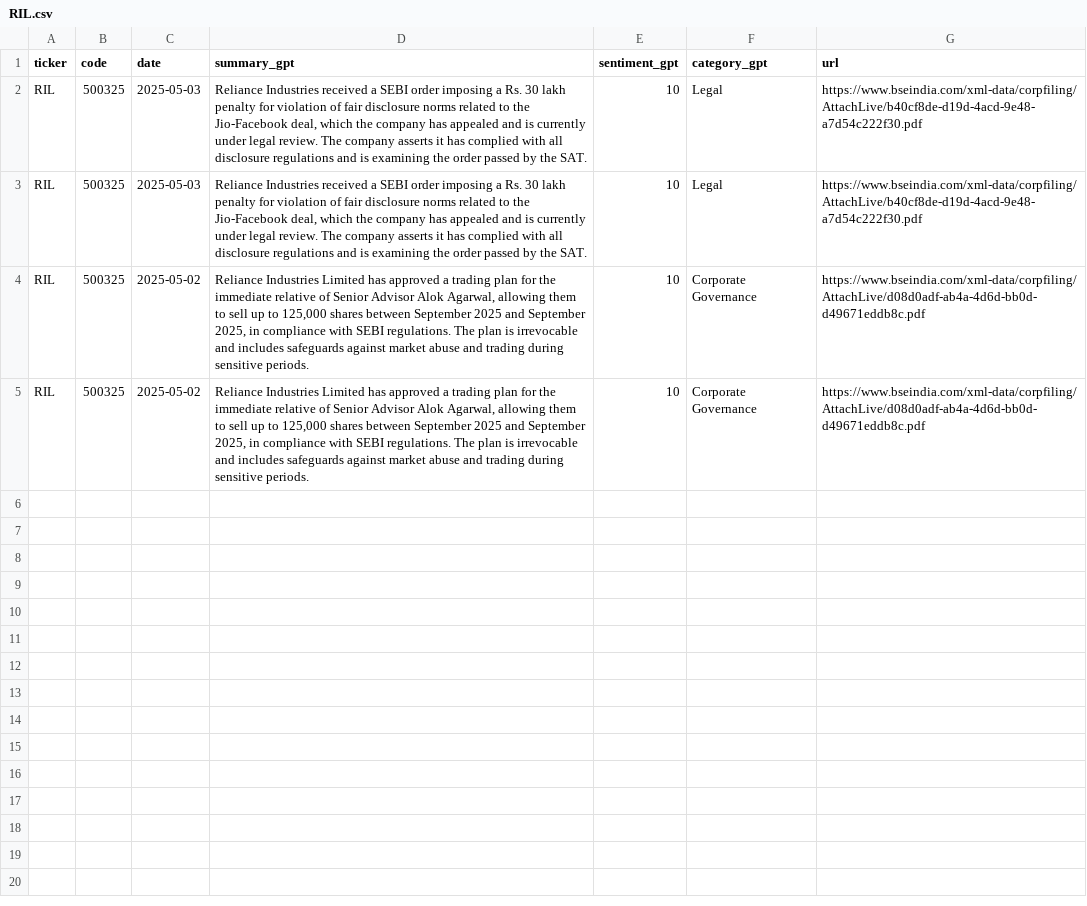
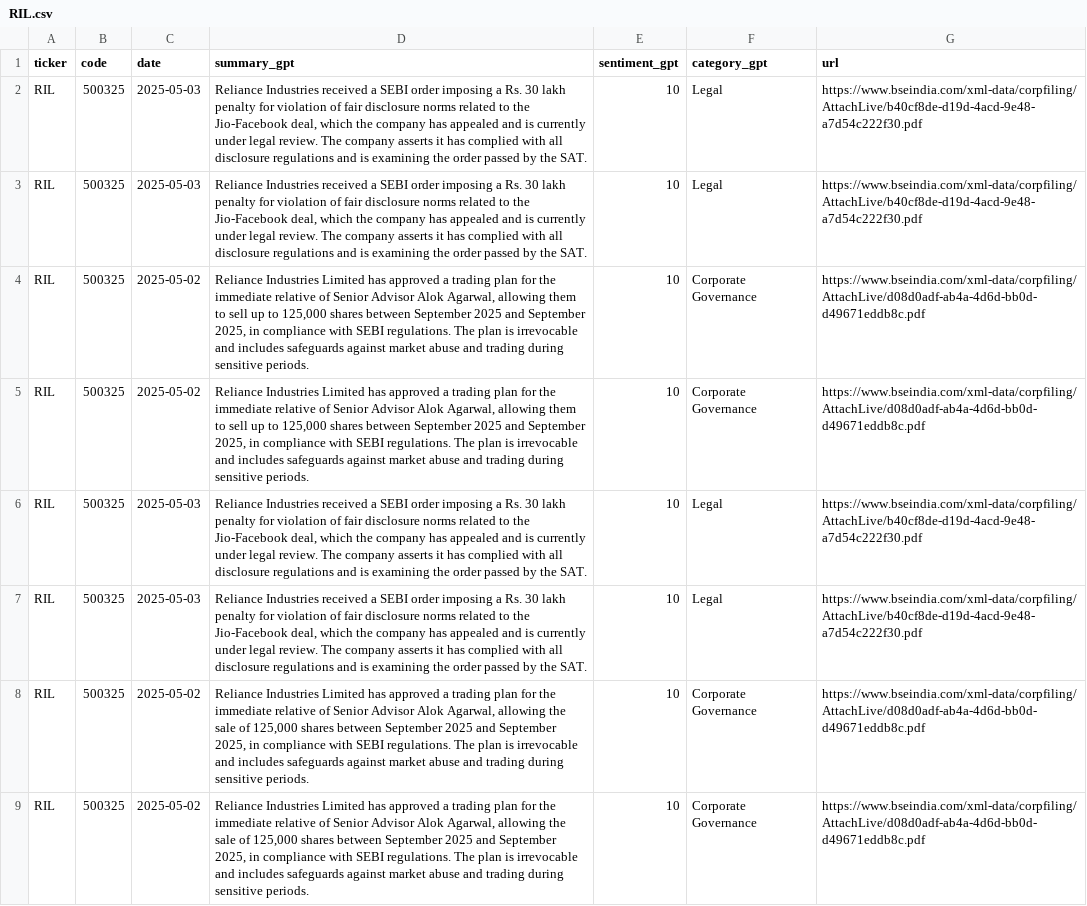
Before and after one commit to imviveksaini/sensex-filings-app, a CSV file: data/portfolio_stocks_gpt/RIL.csv, drawn as a sheet; the diff names each change by its address in the sheet, - before the commit and + after, or states it on an @@ line.

Commit message:
Upload data/portfolio_stocks_gpt/RIL.csv

```diff
--- a/data/portfolio_stocks_gpt/RIL.csv
+++ b/data/portfolio_stocks_gpt/RIL.csv
+row 6: RIL | 500325 | 2025-05-03 | Reliance Industries received a SEBI order imposing a Rs. 30 lakh penalty for violation of fair disclosure norms related to the Jio-Facebook deal, which the company has appealed and is currently under legal review. The company asserts it has complied with all disclosure regulations and is examining the order passed by the SAT. | 10 | Legal | https://www.bseindia.com/xml-data/corpfiling/AttachLive/b40cf8de-d19d-4acd-9e48-a7d54c222f30.pdf
+row 7: RIL | 500325 | 2025-05-03 | Reliance Industries received a SEBI order imposing a Rs. 30 lakh penalty for violation of fair disclosure norms related to the Jio-Facebook deal, which the company has appealed and is currently under legal review. The company asserts it has complied with all disclosure regulations and is examining the order passed by the SAT. | 10 | Legal | https://www.bseindia.com/xml-data/corpfiling/AttachLive/b40cf8de-d19d-4acd-9e48-a7d54c222f30.pdf
+row 8: RIL | 500325 | 2025-05-02 | Reliance Industries Limited has approved a trading plan for the immediate relative of Senior Advisor Alok Agarwal, allowing the sale of 125,000 shares between September 2025 and September 2025, in compliance with SEBI regulations. The plan is irrevocable and includes safeguards against market abuse and trading during sensitive periods. | 10 | Corporate Governance | https://www.bseindia.com/xml-data/corpfiling/AttachLive/d08d0adf-ab4a-4d6d-bb0d-d49671eddb8c.pdf
+row 9: RIL | 500325 | 2025-05-02 | Reliance Industries Limited has approved a trading plan for the immediate relative of Senior Advisor Alok Agarwal, allowing the sale of 125,000 shares between September 2025 and September 2025, in compliance with SEBI regulations. The plan is irrevocable and includes safeguards against market abuse and trading during sensitive periods. | 10 | Corporate Governance | https://www.bseindia.com/xml-data/corpfiling/AttachLive/d08d0adf-ab4a-4d6d-bb0d-d49671eddb8c.pdf
```
